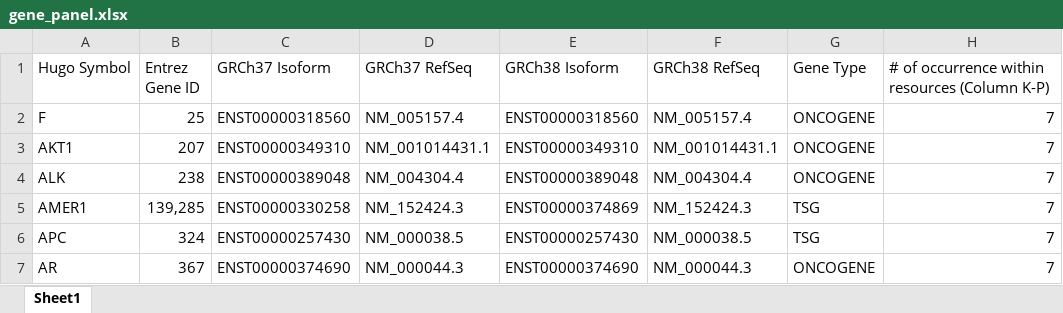
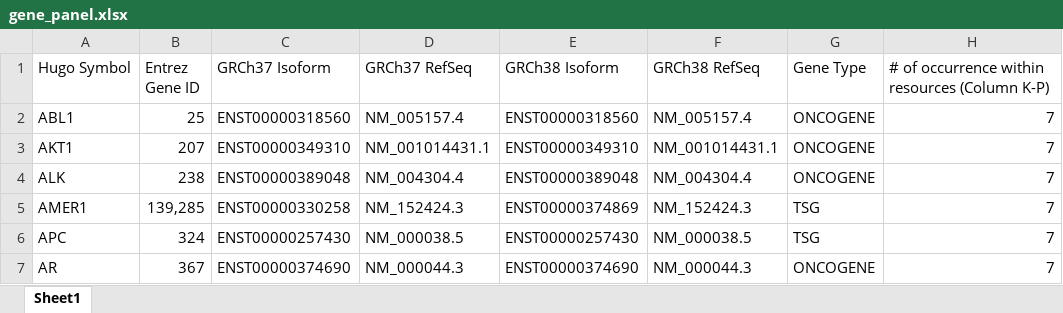
Before and after one commit to AshwinpillaiD/GENIX.AI, an Excel workbook: gene_panel.xlsx, sheet Sheet1, drawn as a sheet; only a part is shown; values as stored, in another font and other column widths than the file's, no borders; the diff names each change by its address in the sheet, - before the commit and + after, or states it on an @@ line.

Commit message:
Update the excel file

```diff
--- a/gene_panel.xlsx (sheet Sheet1)
+++ b/gene_panel.xlsx (sheet Sheet1)
-A2 (Hugo Symbol): F
+A2 (Hugo Symbol): ABL1
```
Also changed, not shown: 1 other file.
